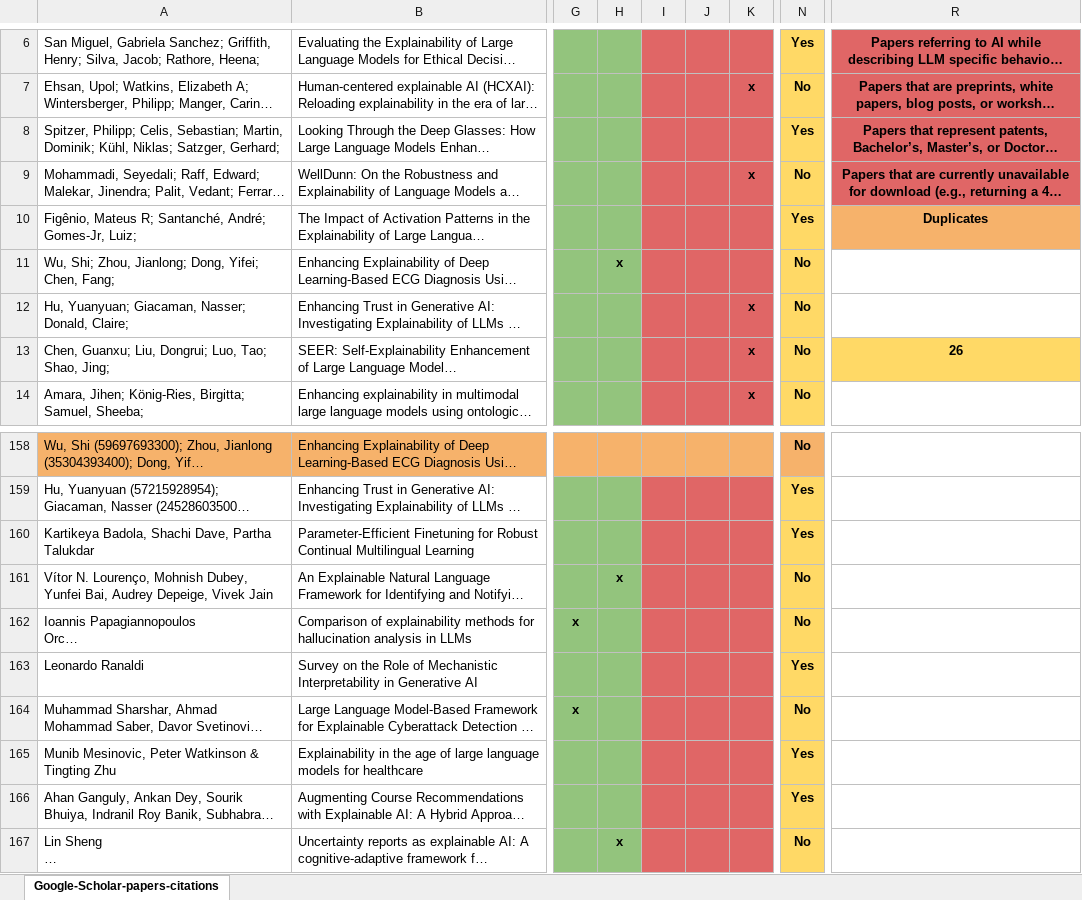
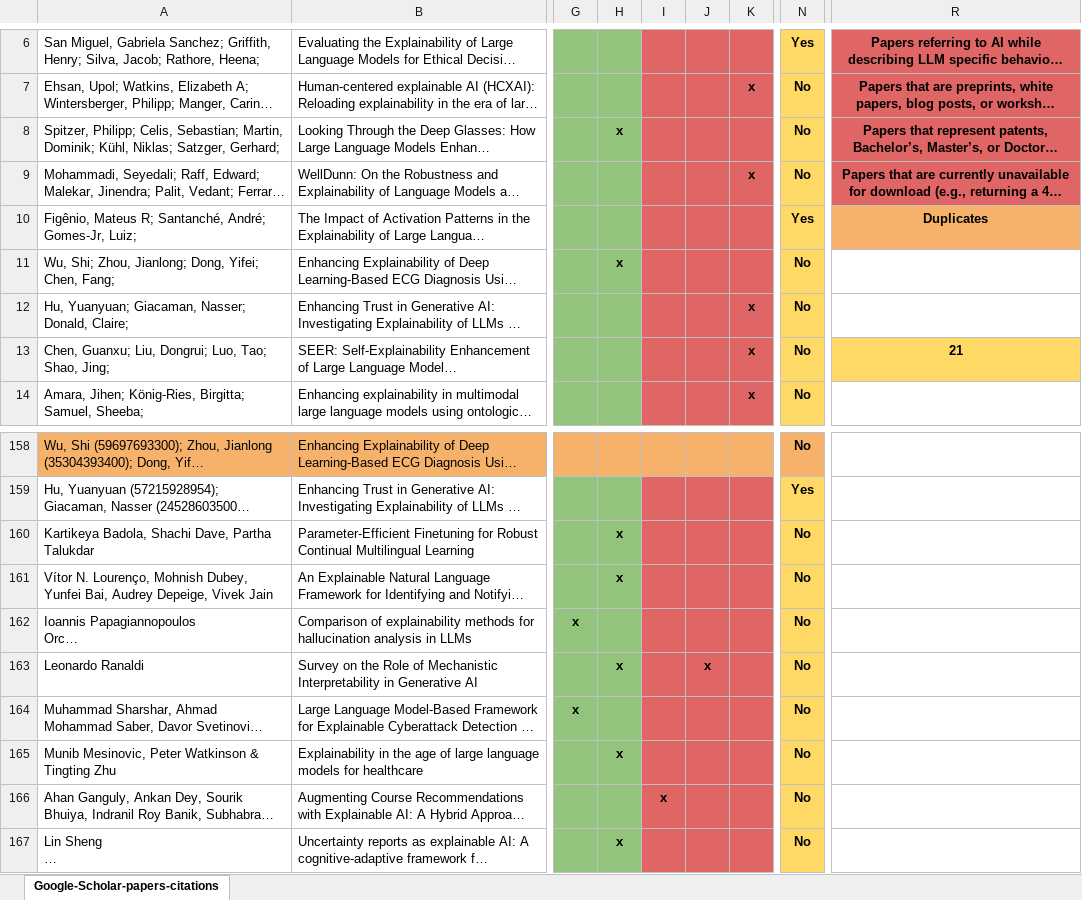
Before and after one commit to bobobo199733/A-Survey-of-Quality-Characteristics-for-Code-Generating-LLMs-rep-pkg, an Excel workbook: Phase-1-Literature-Review/Explainability/Papers/Criteria-Applied-for-Explainability.xlsx, sheet Google-Scholar-papers-citations, drawn as a sheet; only a part is shown, gaps mark what is left out; long unchanged cells end in …; values as stored, in another font and other column widths than the file's, no borders; charts and pictures not drawn; the diff names each change by its address in the sheet, - before the commit and + after, or states it on an @@ line.

```diff
--- a/Phase-1-Literature-Review/Explainability/Papers/Criteria-Applied-for-Explainability.xlsx (sheet Google-Scholar-papers-citations)
+++ b/Phase-1-Literature-Review/Explainability/Papers/Criteria-Applied-for-Explainability.xlsx (sheet Google-Scholar-papers-citations)
-H8: (empty)
+H8: x
-N8: Yes
+N8: No
-R13: 26
+R13: 21
-H160: (empty)
+H160: x
-N160: Yes
+N160: No
-H163: (empty)
+H163: x
-J163: (empty)
+J163: x
-N163: Yes
+N163: No
-H165: (empty)
+H165: x
-N165:N166: Yes
+N165:N166: No
-I166: (empty)
+I166: x
```
Also changed, not shown: Phase-1-Literature-Review/Explainability/Papers/Snowballing-for-Explainability.xlsx, 8 other files.
